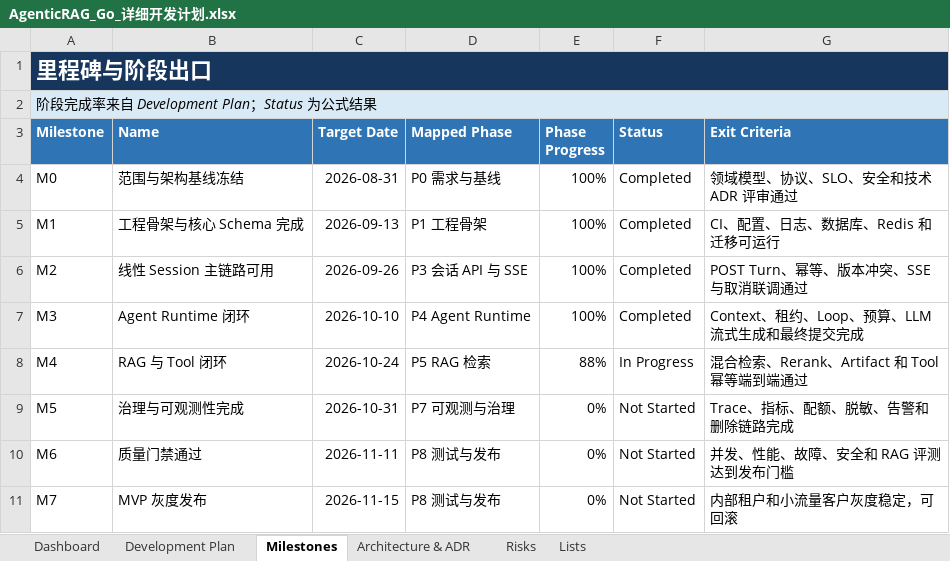
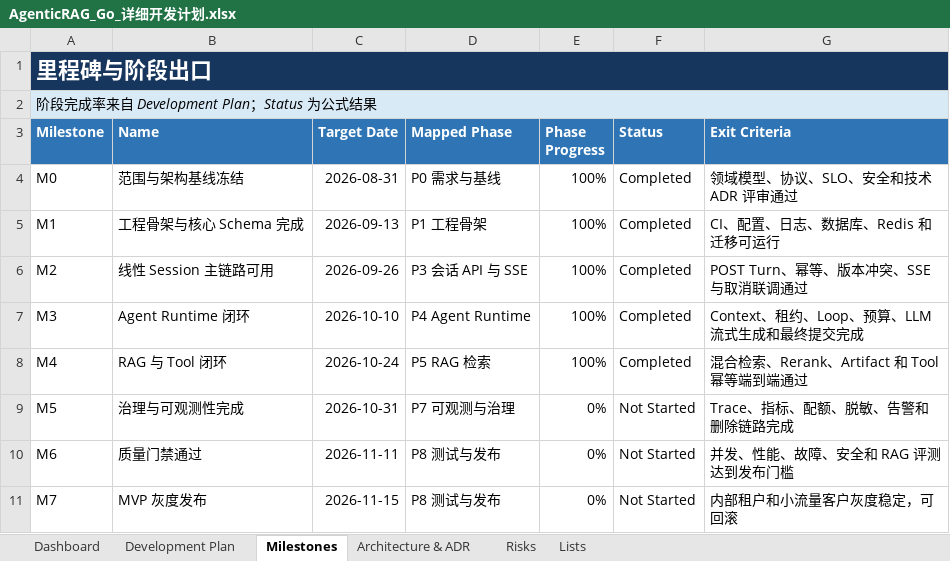
Before and after one commit to oombot2049/agentic_rag, an Excel workbook: AgenticRAG_Go_详细开发计划.xlsx, sheet Milestones, drawn as a sheet; values as stored, in another font and other column widths than the file's, no borders; conditional formats not drawn; the diff names each change by its address in the sheet, - before the commit and + after, or states it on an @@ line.

```diff
--- a/AgenticRAG_Go_详细开发计划.xlsx (sheet Milestones)
+++ b/AgenticRAG_Go_详细开发计划.xlsx (sheet Milestones)
-E8 (Phase Progress): 88%
+E8 (Phase Progress): 100%
-F8 (Status): In Progress
+F8 (Status): Completed
```
Also changed, not shown: sheet Dashboard, sheet Development Plan, charts or pictures, 9 other files.
